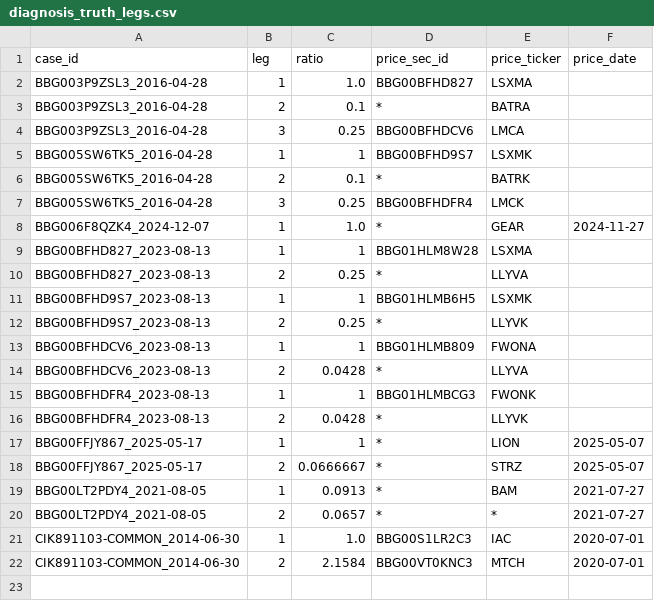
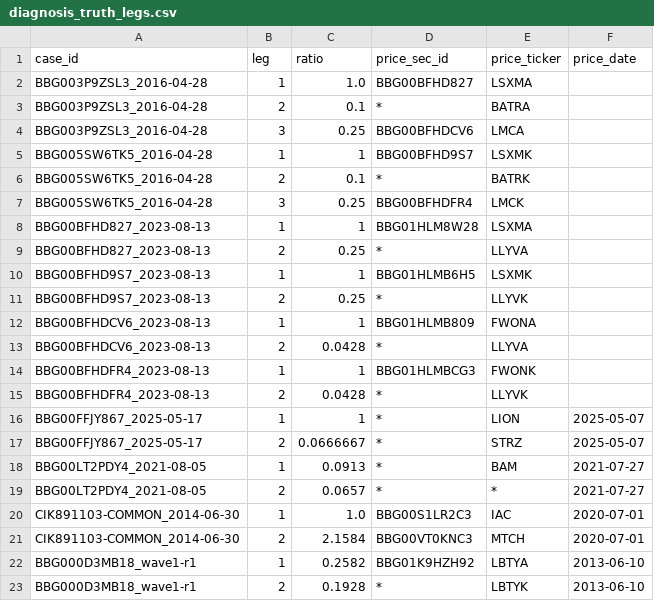
Before and after one commit to royelee/delist-detection, a CSV file: data/diagnosis_truth_legs.csv, drawn as a sheet.

```diff
--- a/data/diagnosis_truth_legs.csv
+++ b/data/diagnosis_truth_legs.csv
@@ -7,3 +7,2 @@ BBG005SW6TK5_2016-04-28,2,0.1,*,BATRK,
 BBG005SW6TK5_2016-04-28,3,0.25,BBG00BFHDFR4,LMCK,
-BBG006F8QZK4_2024-12-07,1,1.0,*,GEAR,2024-11-27
 BBG00BFHD827_2023-08-13,1,1,BBG01HLM8W28,LSXMA,
@@ -22 +21,3 @@ CIK891103-COMMON_2014-06-30,1,1.0,BBG00S1LR2C3,IAC,2020-07-01
 CIK891103-COMMON_2014-06-30,2,2.1584,BBG00VT0KNC3,MTCH,2020-07-01
+BBG000D3MB18_wave1-r1,1,0.2582,BBG01K9HZH92,LBTYA,2013-06-10
+BBG000D3MB18_wave1-r1,2,0.1928,*,LBTYK,2013-06-10
```
Also changed, not shown: data/diagnosis_truth.csv, 9 other files.
